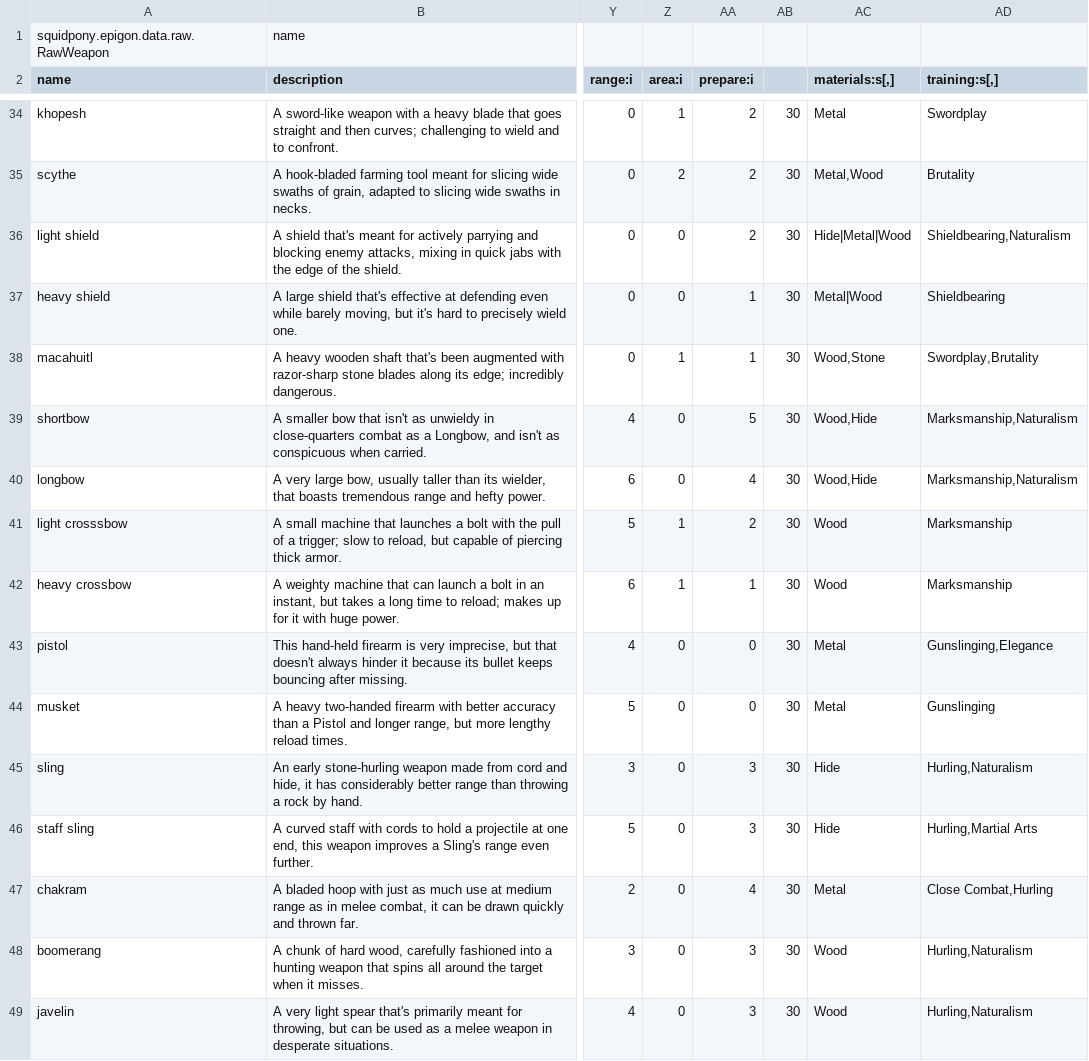
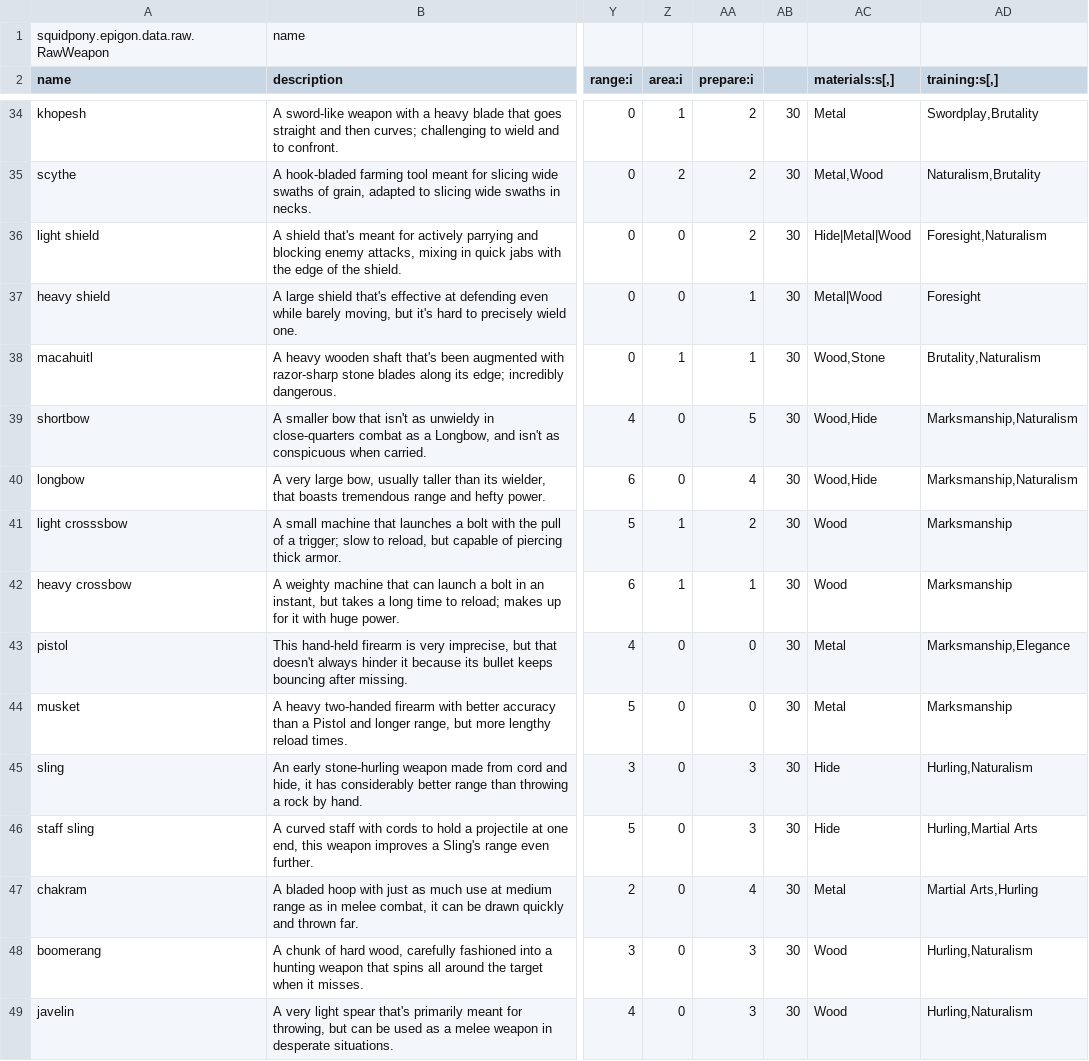
Before and after one commit to yellowstonegames/Epigon, a CSV file: TabLab Combat Data/RawWeapon.csv, drawn as a sheet; only a part is shown, gaps mark what is left out; the diff covers the shown part only; the diff names each change by its address in the sheet, - before the commit and + after, or states it on an @@ line.

```diff
--- a/TabLab Combat Data/RawWeapon.csv
+++ b/TabLab Combat Data/RawWeapon.csv
-AD34 (training:s[,]): Swordplay
+AD34 (training:s[,]): Swordplay,Brutality
-AD35 (training:s[,]): Brutality
+AD35 (training:s[,]): Naturalism,Brutality
-AD36 (training:s[,]): Shieldbearing,Naturalism
+AD36 (training:s[,]): Foresight,Naturalism
-AD37 (training:s[,]): Shieldbearing
+AD37 (training:s[,]): Foresight
-AD38 (training:s[,]): Swordplay,Brutality
+AD38 (training:s[,]): Brutality,Naturalism
-AD43 (training:s[,]): Gunslinging,Elegance
+AD43 (training:s[,]): Marksmanship,Elegance
-AD44 (training:s[,]): Gunslinging
+AD44 (training:s[,]): Marksmanship
-AD47 (training:s[,]): Close Combat,Hurling
+AD47 (training:s[,]): Martial Arts,Hurling
```
Also changed, not shown: 33 edited cells elsewhere in this file, 1 other file.
